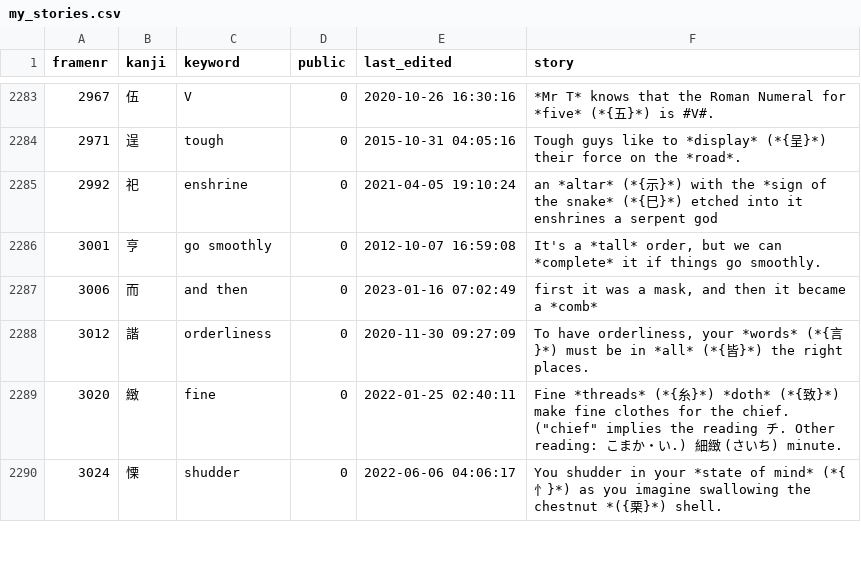
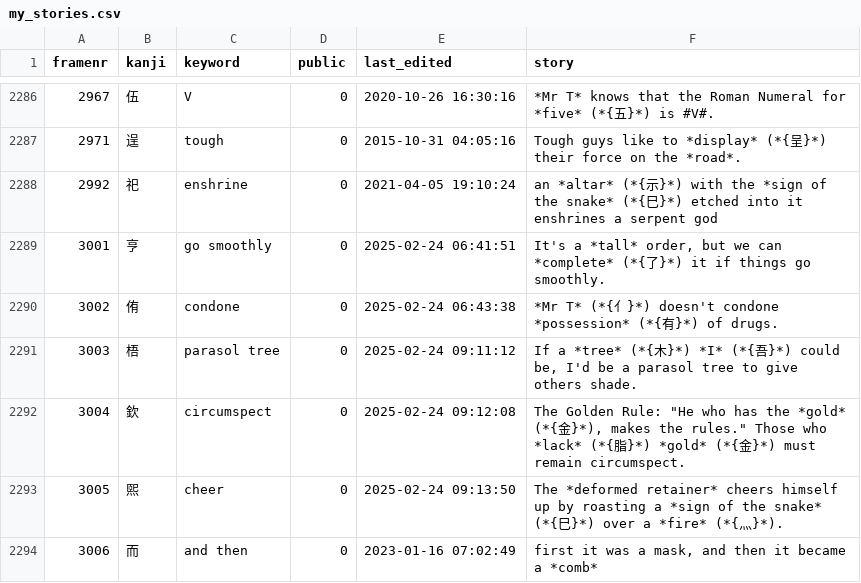
Before and after one commit to AntonioCarlini/japanese, a CSV file: external/my_stories.csv, drawn as a sheet; only a part is shown, gaps mark what is left out; the shorter side is filled out with more unchanged rows; addresses are those after the commit; the diff covers the shown part only; the diff names each change by its address in the sheet, - before the commit and + after, or states it on an @@ line.

Commit message:
external/my_stories.csv: Update some stories
Thr prototype Heisig story web page showed up a few missing stroies in the early kanji. There are still plenty of missing ones but this is a few steps forwards.

```diff
--- a/external/my_stories.csv
+++ b/external/my_stories.csv
-E2289 (last_edited): 2012-10-07 16:59:08
+E2289 (last_edited): 2025-02-24 06:41:51
-F2289 (story): …can *complete* it if…
+F2289 (story): …can *complete* (*{了}*) it if…
+row 2290: 3002 | 侑 | condone | 0 | 2025-02-24 06:43:38 | *Mr T* (*{亻}*) doesn't condone *possession* (*{有}*) of drugs.
+row 2291: 3003 | 梧 | parasol tree | 0 | 2025-02-24 09:11:12 | If a *tree* (*{木}*) *I* (*{吾}*) could be, I'd be a parasol tree to give others shade.
+row 2292: 3004 | 欽 | circumspect | 0 | 2025-02-24 09:12:08 | The Golden Rule: "He who has the *gold* (*{金}*), makes the rules." Those who *lack* (*{脂}*) *gold* (*{金}*) must remain circumspect.
+row 2293: 3005 | 煕 | cheer | 0 | 2025-02-24 09:13:50 | The *deformed retainer* cheers himself up by roasting a *sign of the snake* (*{巳}*) over a *fire* (*{灬}*).
```
Also changed, not shown: 11 added rows and 14 edited cells elsewhere in this file.
